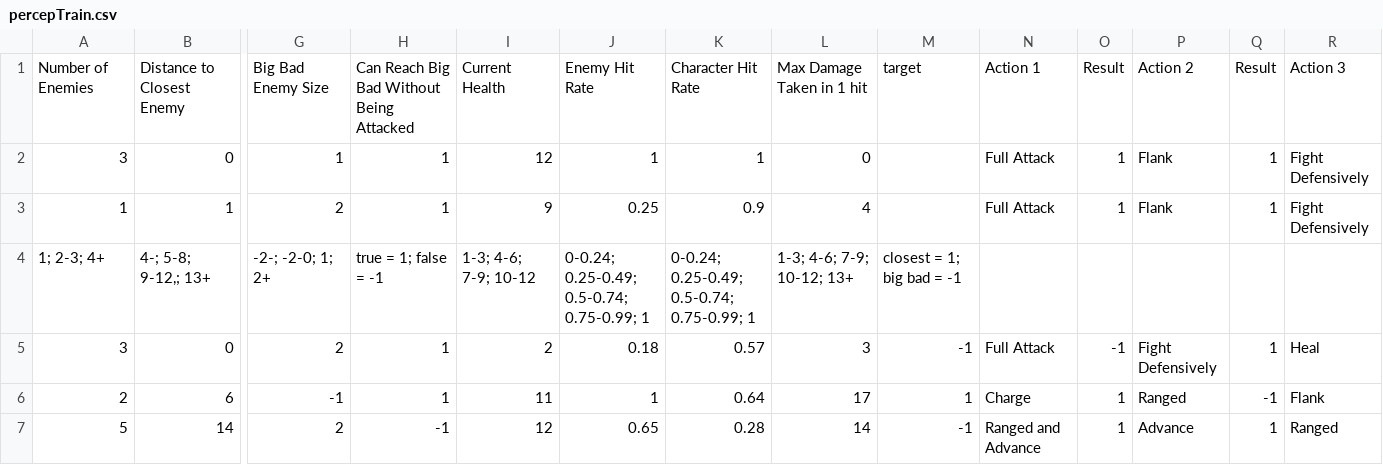
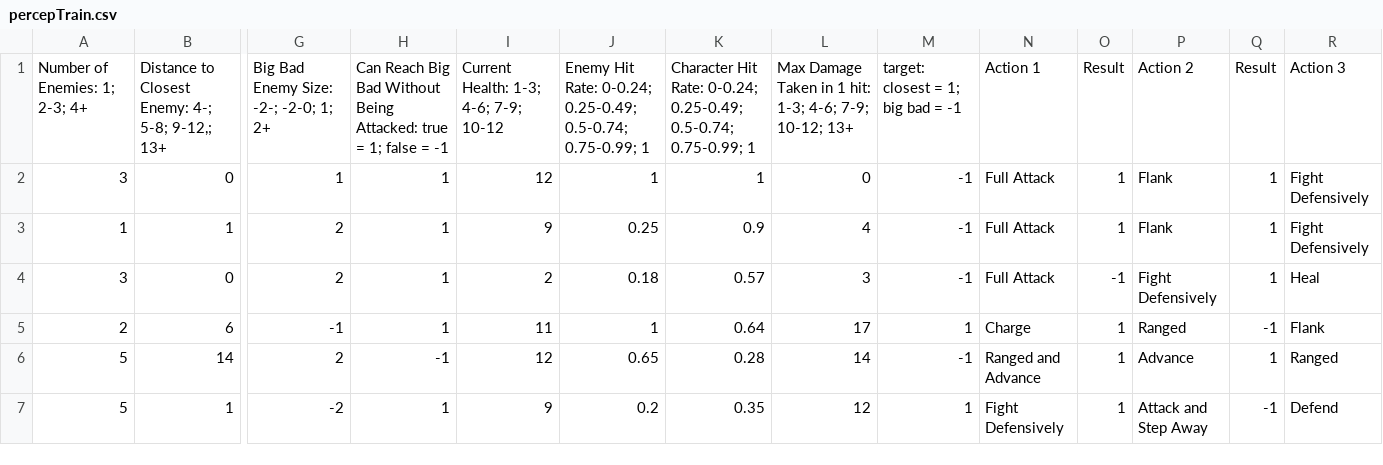
Before and after one commit to xhumberg/PFAutoChar, a CSV file: percepTrain.csv, drawn as a sheet; only a part is shown, gaps mark what is left out; the shorter side is filled out with more unchanged rows; removed rows and columns are numbered as before the commit, all else as after; rows hold the shown columns only; the diff names each change by its address in the sheet, - before the commit and + after, or states it on an @@ line.

```diff
--- a/percepTrain.csv
+++ b/percepTrain.csv
-row 1: Number of Enemies | Distance to Closest Enemy | Big Bad Enemy Size | Can Reach Big Bad Without Being Attacked | Current Health | Enemy Hit Rate | Character Hit Rate | Max Damage Taken in 1 hit | target | Action 1 | Result | Action 2 | Result | Action 3
+row 1: Number of Enemies: 1; 2-3; 4+ | Distance to Closest Enemy: 4-; 5-8; 9-12,; 13+ | Big Bad Enemy Size: -2-; -2-0; 1; 2+ | Can Reach Big Bad Without Being Attacked: true = 1; false = -1 | Current Health: 1-3; 4-6; 7-9; 10-12 | Enemy Hit Rate: 0-0.24; 0.25-0.49; 0.5-0.74; 0.75-0.99; 1 | Character Hit Rate: 0-0.24; 0.25-0.49; 0.5-0.74; 0.75-0.99; 1 | Max Damage Taken in 1 hit: 1-3; 4-6; 7-9; 10-12; 13+ | target: closest = 1; big bad = -1 | Action 1 | Result | Action 2 | Result | Action 3
-M2:M3: (empty)
+M2:M3: -1
-row 4: 1; 2-3; 4+ | 4-; 5-8; 9-12,; 13+ | -2-; -2-0; 1; 2+ | true = 1; false = -1 | 1-3; 4-6; 7-9; 10-12 | 0-0.24; 0.25-0.49; 0.5-0.74; 0.75-0.99; 1 | 0-0.24; 0.25-0.49; 0.5-0.74; 0.75-0.99; 1 | 1-3; 4-6; 7-9; 10-12; 13+ | closest = 1; big bad = -1
```
Also changed, not shown: 1 other file.
